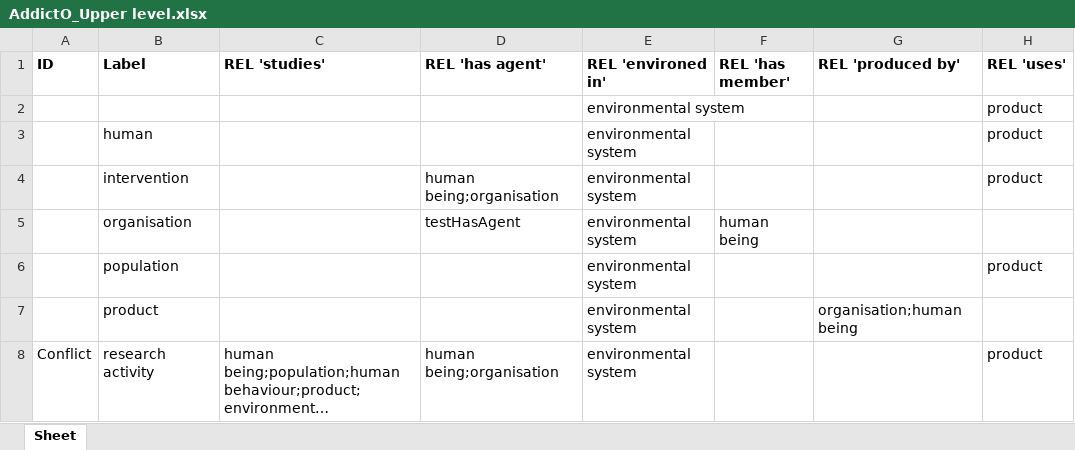
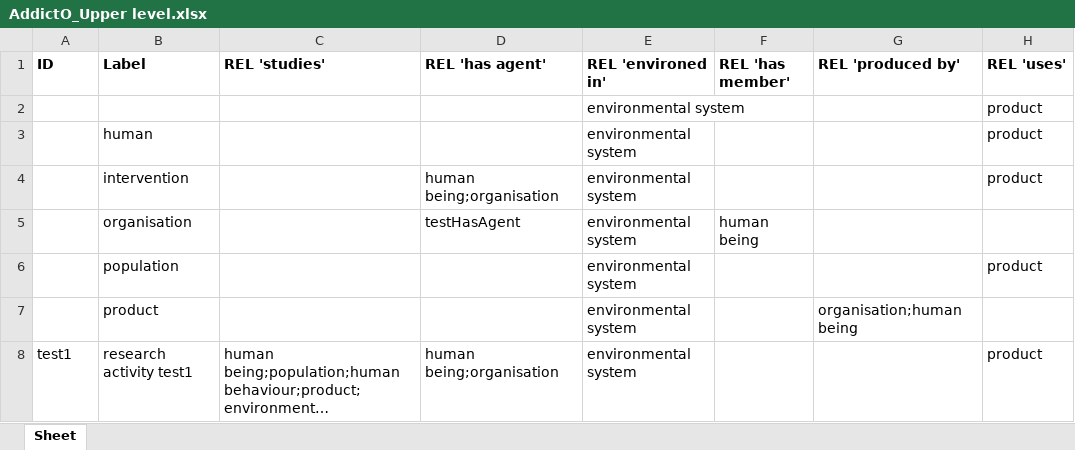
Before and after one commit to jannahastings/addiction-ontology, an Excel workbook: inputs/AddictO_Upper level.xlsx, sheet Sheet, drawn as a sheet; long unchanged cells end in …; values as stored, in another font and other column widths than the file's, no borders; the diff names each change by its address in the sheet, - before the commit and + after, or states it on an @@ line.

Commit message:
Updating AddictO_Upper level.xlsx

```diff
--- a/inputs/AddictO_Upper level.xlsx (sheet Sheet)
+++ b/inputs/AddictO_Upper level.xlsx (sheet Sheet)
-A8 (ID): Conflict
+A8 (ID): test1
-B8 (Label): research activity
+B8 (Label): research activity test1
```
